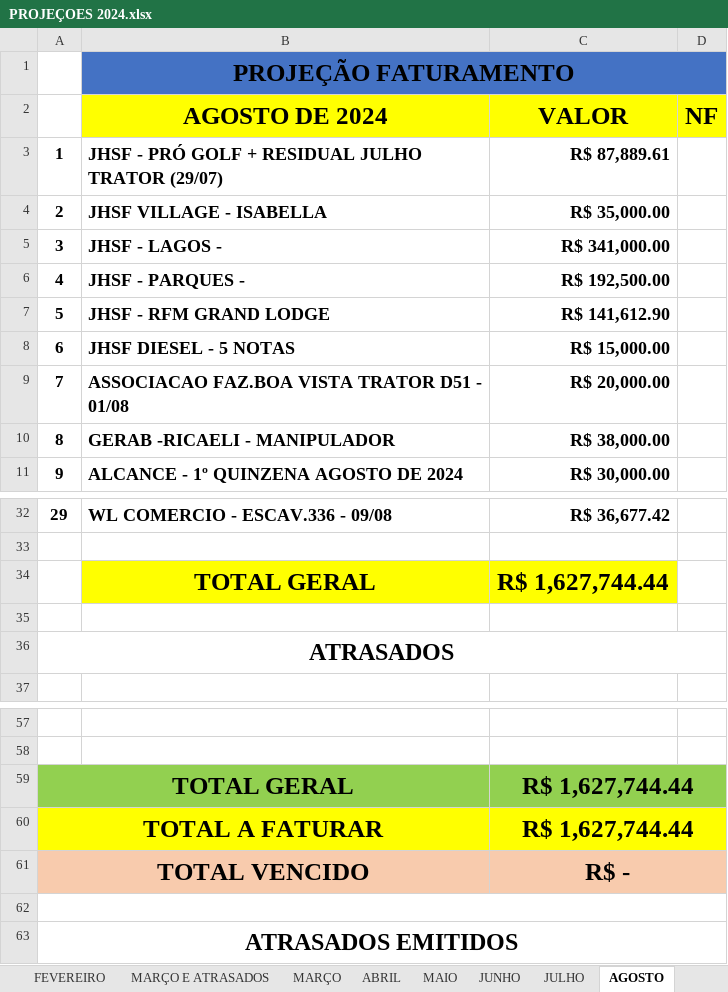
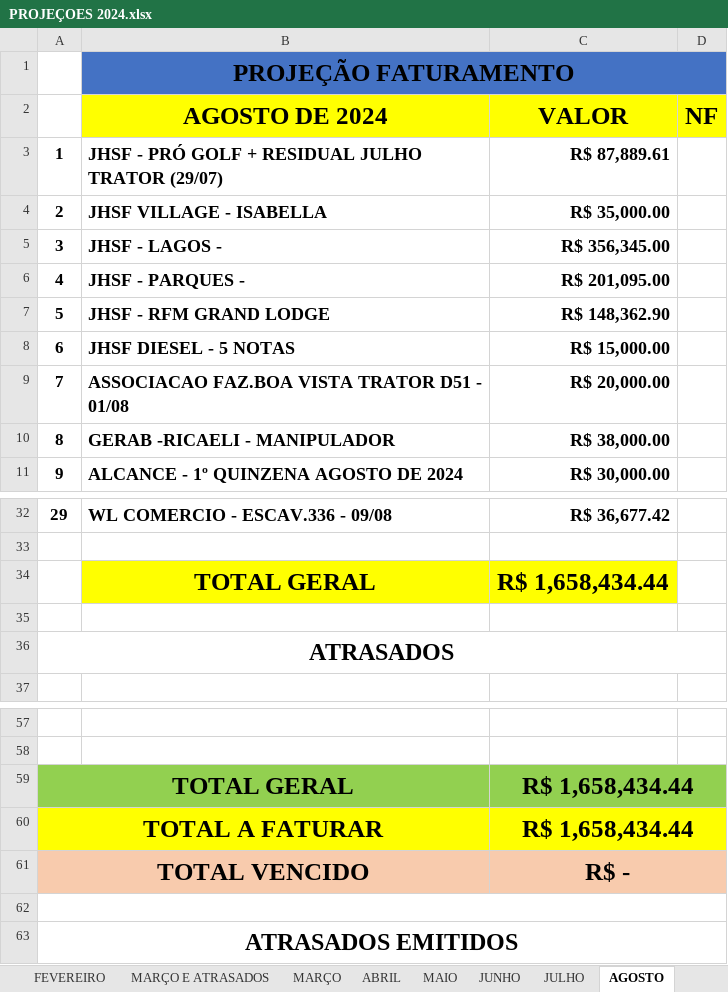
Before and after one commit to CamaconConstrucoes/Projecoes, an Excel workbook: PROJEÇOES 2024.xlsx, sheet AGOSTO, drawn as a sheet; only a part is shown, gaps mark what is left out; values as stored, in another font and other column widths than the file's, no borders; the diff names each change by its address in the sheet, - before the commit and + after, or states it on an @@ line.

Commit message:
JHSF ATUALIZADO

```diff
--- a/PROJEÇOES 2024.xlsx (sheet AGOSTO)
+++ b/PROJEÇOES 2024.xlsx (sheet AGOSTO)
-C5 (VALOR): R$ 341,000.00
+C5 (VALOR): R$ 356,345.00
-C6 (VALOR): R$ 192,500.00
+C6 (VALOR): R$ 201,095.00
-C7 (VALOR): R$ 141,612.90
+C7 (VALOR): R$ 148,362.90
-C34 (VALOR): R$ 1,627,744.44
+C34 (VALOR): R$ 1,658,434.44
-C59:C60 (VALOR): R$ 1,627,744.44
+C59:C60 (VALOR): R$ 1,658,434.44
```
